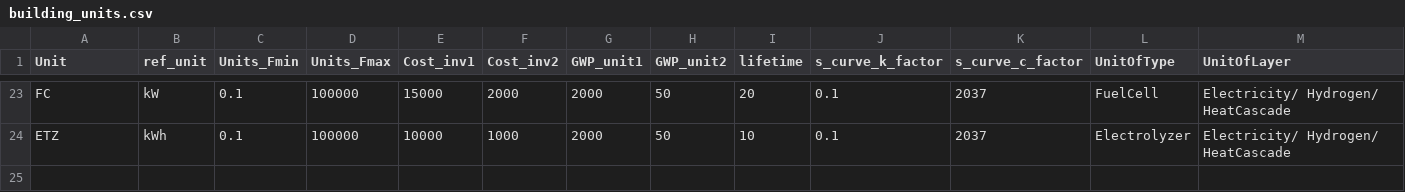
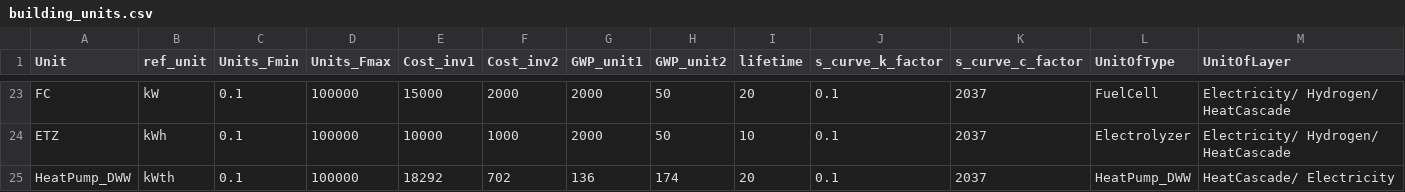
Before and after one commit to IPESE/REHO, a CSV file: reho/data/infrastructure/building_units.csv, drawn as a sheet; only a part is shown, gaps mark what is left out; rows hold the shown columns only; the diff names each change by its address in the sheet, - before the commit and + after, or states it on an @@ line.

Commit message:
Add wastewater heat pump (HeatPump_DWW) and per-building custom profiles

```diff
--- a/reho/data/infrastructure/building_units.csv
+++ b/reho/data/infrastructure/building_units.csv
+row 25: HeatPump_DWW | kWth | 0.1 | 100000 | 18292 | 702 | 136 | 174 | 20 | 0.1 | 2037 | HeatPump_DWW | HeatCascade/ Electricity
```
Also changed, not shown: 7 other files.
